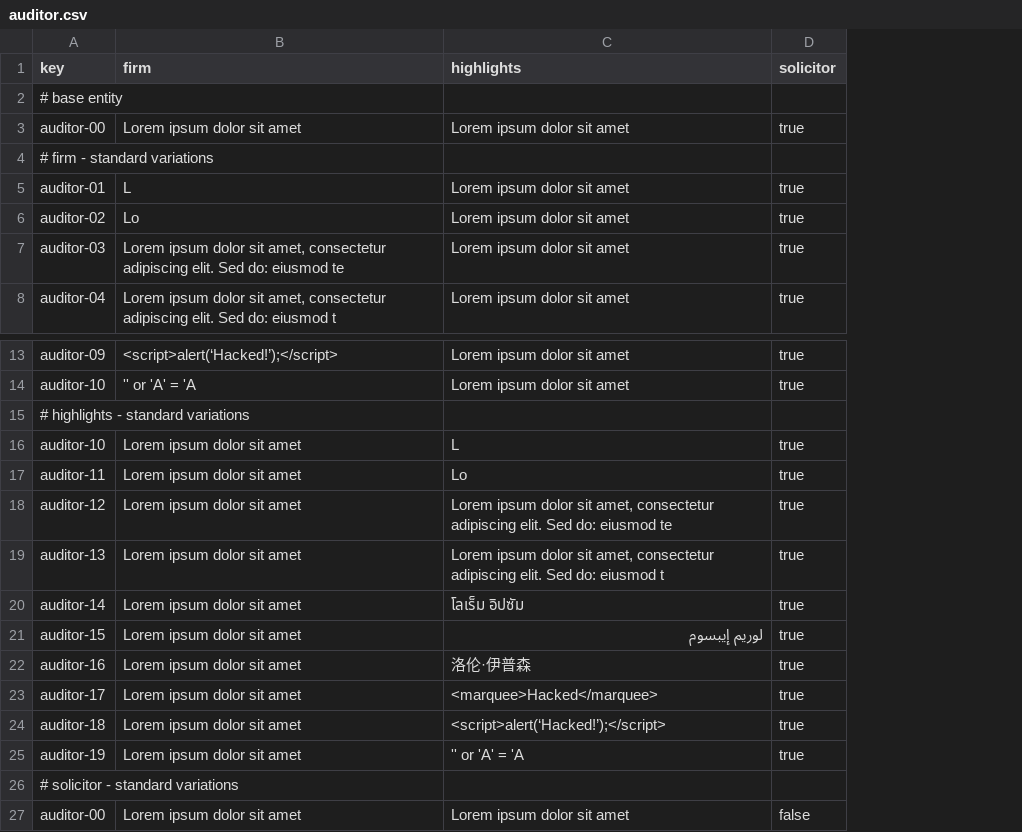
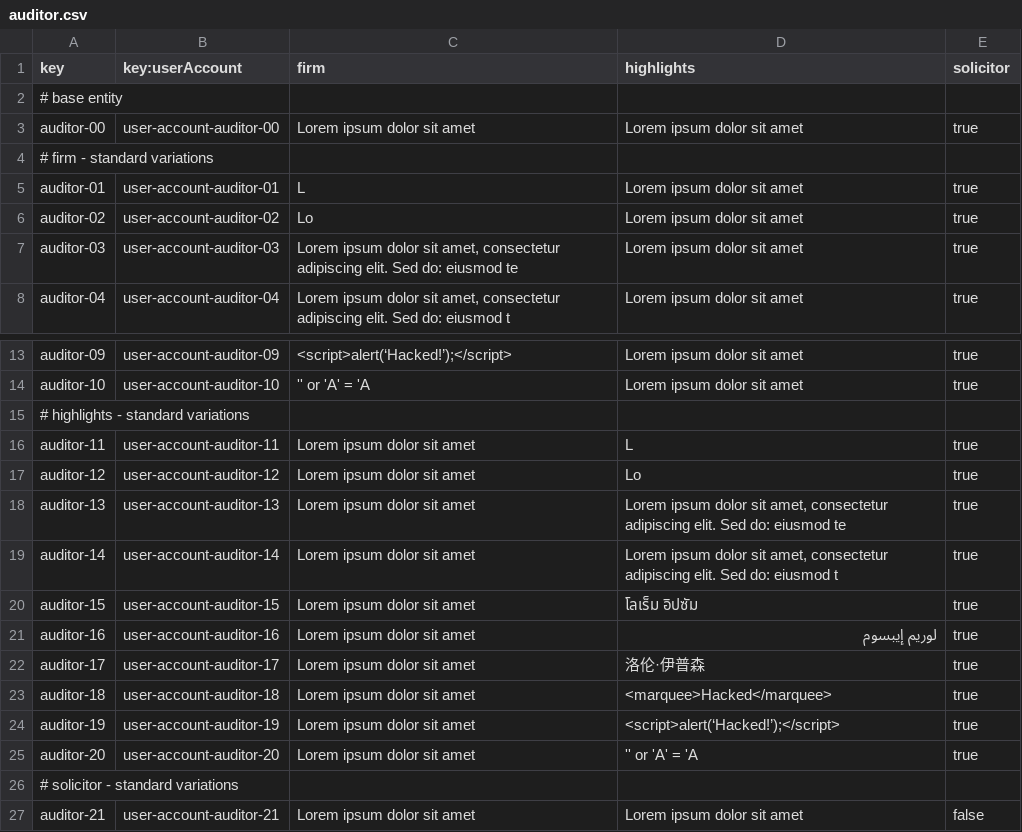
Before and after one commit to jesrammar/Acme-Starters-B, a CSV file: src/main/resources/WEB-INF/data/sample/batch-01/auditor.csv, drawn as a sheet; only a part is shown, gaps mark what is left out; removed rows and columns are numbered as before the commit, all else as after; the diff names each change by its address in the sheet, - before the commit and + after, or states it on an @@ line.

```diff
--- a/src/main/resources/WEB-INF/data/sample/batch-01/auditor.csv
+++ b/src/main/resources/WEB-INF/data/sample/batch-01/auditor.csv
+column B (key:userAccount), rows 3-8: user-account-auditor-00 |  | user-account-auditor-01 | user-account-auditor-02 | user-account-auditor-03 | user-account-auditor-04; rows 13-24: user-account-auditor-09 | user-account-auditor-10 |  | user-account-auditor-11 | user-account-auditor-12 | user-account-auditor-13 | user-account-auditor-14 | user-account-auditor-15 | user-account-auditor-16 | user-account-auditor-17 | user-account-auditor-18 | user-account-auditor-19; row 27: user-account-auditor-21
-row 16: auditor-10 | Lorem ipsum dolor sit amet | L | true
-D16 (highlights): Lo
+D16 (highlights): L
-D17 (highlights): Lorem ipsum dolor sit amet, consectetur adipiscing elit. Sed do: eiusmod te
+D17 (highlights): Lo
-D18 (highlights): …do: eiusmod t
+D18 (highlights): …do: eiusmod te
-D19 (highlights): โลเร็ม อิปซัม
+D19 (highlights): Lorem ipsum dolor sit amet, consectetur adipiscing elit. Sed do: eiusmod t
-D20 (highlights): لوريم إيبسوم
+D20 (highlights): โลเร็ม อิปซัม
-D21 (highlights): 洛伦·伊普森
+D21 (highlights): لوريم إيبسوم
-D22 (highlights): <marquee>Hacked</marquee>
+D22 (highlights): 洛伦·伊普森
-D23 (highlights): <script>alert(‘Hacked!’);</script>
+D23 (highlights): <marquee>Hacked</marquee>
-D24 (highlights): '' or 'A' = 'A
+D24 (highlights): <script>alert(‘Hacked!’);</script>
+row 25: auditor-20 | user-account-auditor-20 | Lorem ipsum dolor sit amet | '' or 'A' = 'A | true
-A27 (key): auditor-00
+A27 (key): auditor-21
```
Also changed, not shown: src/main/resources/WEB-INF/data/sample/batch-01/auditReport.csv, src/main/resources/WEB-INF/data/sample/batch-01/auditSection.csv, 11 other files.
